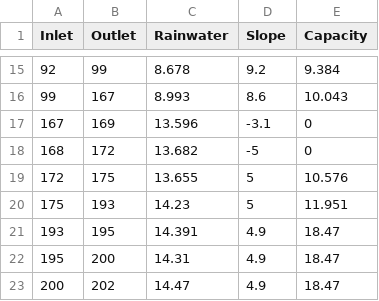
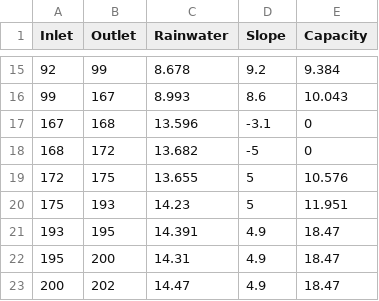
Before and after one commit to dlxiii/kamakura, a CSV file: inps/inps_1.csv, drawn as a sheet; only a part is shown, gaps mark what is left out.

```diff
--- a/inps/inps_1.csv
+++ b/inps/inps_1.csv
@@ -16,3 +16,3 @@
 99,167,8.993,8.6,10.043
-167,169,13.596,-3.1,0
+167,168,13.596,-3.1,0
 168,172,13.682,-5,0
```
Also changed, not shown: 4 other files.
